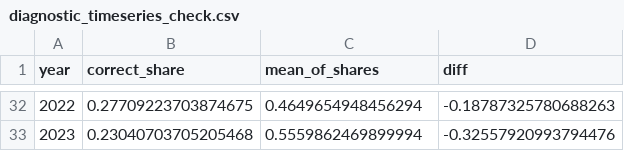
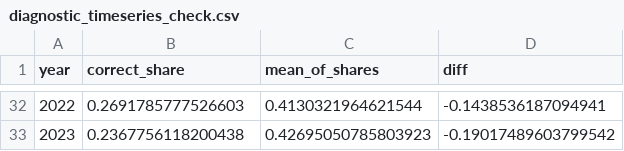
Before and after one commit to dafrbm/china-schock-colombia, a CSV file: output/diagnostic_timeseries_check.csv, drawn as a sheet; only a part is shown, gaps mark what is left out; the diff covers the shown part only.

```diff
--- a/output/diagnostic_timeseries_check.csv
+++ b/output/diagnostic_timeseries_check.csv
@@ -32,2 +32,2 @@ year,correct_share,mean_of_shares,diff
-2022,0.27709223703874675,0.4649654948456294,-0.18787325780688263
-2023,0.23040703705205468,0.5559862469899994,-0.32557920993794476
+2022,0.2691785777526603,0.4130321964621544,-0.1438536187094941
+2023,0.2367756118200438,0.42695050785803923,-0.19017489603799542
```
Also changed, not shown: 90 edited cells elsewhere in this file, output/china_share_by_industry.csv, output/colombia_trade_timeseries.csv, 3 other files.
